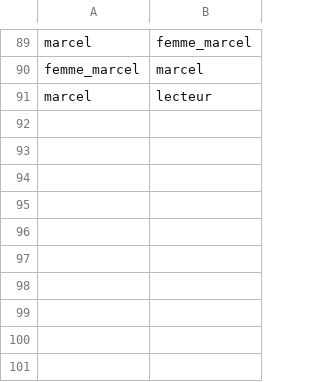
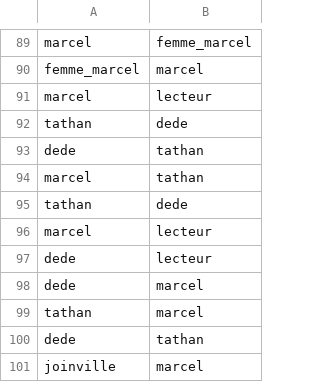
Before and after one commit to adriens/brousse-en-folie-network, a CSV file: edges.csv, drawn as a sheet; only a part is shown, gaps mark what is left out; the diff names each change by its address in the sheet, - before the commit and + after, or states it on an @@ line.

Commit message:
Implémenter page 21 fixes #15

```diff
--- a/edges.csv
+++ b/edges.csv
+row 92: tathan | dede
+row 93: dede | tathan
+row 94: marcel | tathan
+row 95: tathan | dede
+row 96: marcel | lecteur
+row 97: dede | lecteur
+row 98: dede | marcel
+row 99: tathan | marcel
+row 100: dede | tathan
+row 101: joinville | marcel
```
